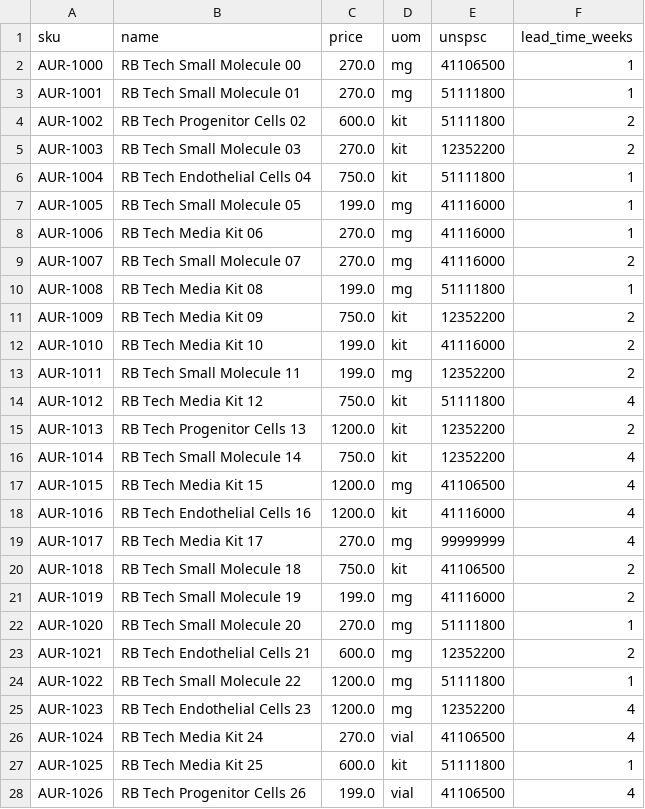
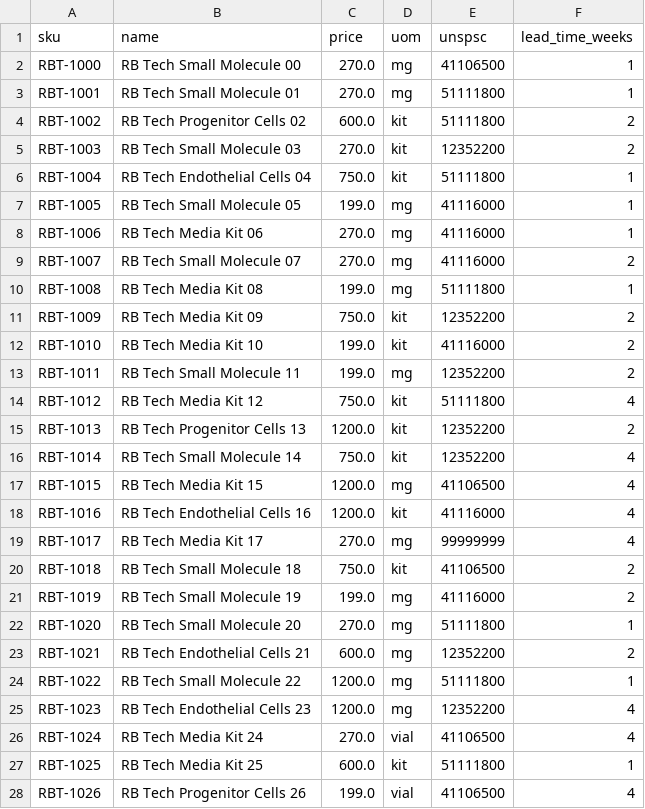
Before and after one commit to rbanola1/RevOps-Portfolio, a CSV file: 04-channel-sales/data/platform_exports/AssayExchange.csv, drawn as a sheet; only a part is shown; the diff covers the shown part only.

```diff
--- a/04-channel-sales/data/platform_exports/AssayExchange.csv
+++ b/04-channel-sales/data/platform_exports/AssayExchange.csv
@@ -1,28 +1,28 @@
 sku,name,price,uom,unspsc,lead_time_weeks
-AUR-1000,RB Tech Small Molecule 00,270.0,mg,41106500,1
-AUR-1001,RB Tech Small Molecule 01,270.0,mg,51111800,1
-AUR-1002,RB Tech Progenitor Cells 02,600.0,kit,51111800,2
-AUR-1003,RB Tech Small Molecule 03,270.0,kit,12352200,2
-AUR-1004,RB Tech Endothelial Cells 04,750.0,kit,51111800,1
-AUR-1005,RB Tech Small Molecule 05,199.0,mg,41116000,1
-AUR-1006,RB Tech Media Kit 06,270.0,mg,41116000,1
-AUR-1007,RB Tech Small Molecule 07,270.0,mg,41116000,2
-AUR-1008,RB Tech Media Kit 08,199.0,mg,51111800,1
-AUR-1009,RB Tech Media Kit 09,750.0,kit,12352200,2
-AUR-1010,RB Tech Media Kit 10,199.0,kit,41116000,2
-AUR-1011,RB Tech Small Molecule 11,199.0,mg,12352200,2
-AUR-1012,RB Tech Media Kit 12,750.0,kit,51111800,4
-AUR-1013,RB Tech Progenitor Cells 13,1200.0,kit,12352200,2
-AUR-1014,RB Tech Small Molecule 14,750.0,kit,12352200,4
-AUR-1015,RB Tech Media Kit 15,1200.0,mg,41106500,4
-AUR-1016,RB Tech Endothelial Cells 16,1200.0,kit,41116000,4
-AUR-1017,RB Tech Media Kit 17,270.0,mg,99999999,4
-AUR-1018,RB Tech Small Molecule 18,750.0,kit,41106500,2
-AUR-1019,RB Tech Small Molecule 19,199.0,mg,41116000,2
-AUR-1020,RB Tech Small Molecule 20,270.0,mg,51111800,1
-AUR-1021,RB Tech Endothelial Cells 21,600.0,mg,12352200,2
-AUR-1022,RB Tech Small Molecule 22,1200.0,mg,51111800,1
-AUR-1023,RB Tech Endothelial Cells 23,1200.0,mg,12352200,4
-AUR-1024,RB Tech Media Kit 24,270.0,vial,41106500,4
-AUR-1025,RB Tech Media Kit 25,600.0,kit,51111800,1
-AUR-1026,RB Tech Progenitor Cells 26,199.0,vial,41106500,4
+RBT-1000,RB Tech Small Molecule 00,270.0,mg,41106500,1
+RBT-1001,RB Tech Small Molecule 01,270.0,mg,51111800,1
+RBT-1002,RB Tech Progenitor Cells 02,600.0,kit,51111800,2
+RBT-1003,RB Tech Small Molecule 03,270.0,kit,12352200,2
+RBT-1004,RB Tech Endothelial Cells 04,750.0,kit,51111800,1
+RBT-1005,RB Tech Small Molecule 05,199.0,mg,41116000,1
+RBT-1006,RB Tech Media Kit 06,270.0,mg,41116000,1
+RBT-1007,RB Tech Small Molecule 07,270.0,mg,41116000,2
+RBT-1008,RB Tech Media Kit 08,199.0,mg,51111800,1
+RBT-1009,RB Tech Media Kit 09,750.0,kit,12352200,2
+RBT-1010,RB Tech Media Kit 10,199.0,kit,41116000,2
+RBT-1011,RB Tech Small Molecule 11,199.0,mg,12352200,2
+RBT-1012,RB Tech Media Kit 12,750.0,kit,51111800,4
+RBT-1013,RB Tech Progenitor Cells 13,1200.0,kit,12352200,2
+RBT-1014,RB Tech Small Molecule 14,750.0,kit,12352200,4
+RBT-1015,RB Tech Media Kit 15,1200.0,mg,41106500,4
+RBT-1016,RB Tech Endothelial Cells 16,1200.0,kit,41116000,4
+RBT-1017,RB Tech Media Kit 17,270.0,mg,99999999,4
+RBT-1018,RB Tech Small Molecule 18,750.0,kit,41106500,2
+RBT-1019,RB Tech Small Molecule 19,199.0,mg,41116000,2
+RBT-1020,RB Tech Small Molecule 20,270.0,mg,51111800,1
+RBT-1021,RB Tech Endothelial Cells 21,600.0,mg,12352200,2
+RBT-1022,RB Tech Small Molecule 22,1200.0,mg,51111800,1
+RBT-1023,RB Tech Endothelial Cells 23,1200.0,mg,12352200,4
+RBT-1024,RB Tech Media Kit 24,270.0,vial,41106500,4
+RBT-1025,RB Tech Media Kit 25,600.0,kit,51111800,1
+RBT-1026,RB Tech Progenitor Cells 26,199.0,vial,41106500,4
```
Also changed, not shown: 10 edited cells elsewhere in this file, 04-channel-sales/data/discrepancy_report.csv, 04-channel-sales/data/platform_exports/GovLab_Supply.csv, 17 other files.
